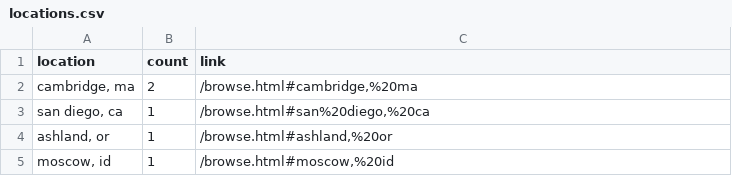
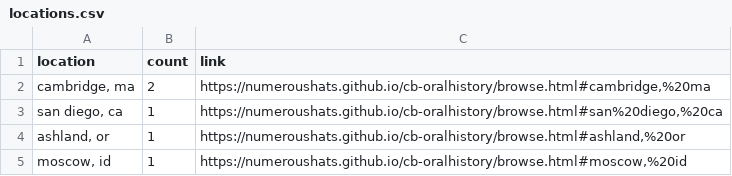
Before and after one commit to NumerousHats/cb-annotatedmedia, a CSV file: assets/data/locations.csv, drawn as a sheet.

```diff
--- a/assets/data/locations.csv
+++ b/assets/data/locations.csv
@@ -1,5 +1,5 @@
 location,count,link
-"cambridge, ma",2,"/browse.html#cambridge,%20ma"
-"san diego, ca",1,"/browse.html#san%20diego,%20ca"
-"ashland, or",1,"/browse.html#ashland,%20or"
-"moscow, id",1,"/browse.html#moscow,%20id"
+"cambridge, ma",2,"https://numeroushats.github.io/cb-oralhistory/browse.html#cambridge,%20ma"
+"san diego, ca",1,"https://numeroushats.github.io/cb-oralhistory/browse.html#san%20diego,%20ca"
+"ashland, or",1,"https://numeroushats.github.io/cb-oralhistory/browse.html#ashland,%20or"
+"moscow, id",1,"https://numeroushats.github.io/cb-oralhistory/browse.html#moscow,%20id"
```
Also changed, not shown: assets/data/metadata.csv, assets/data/subjects.csv, 26 other files.
